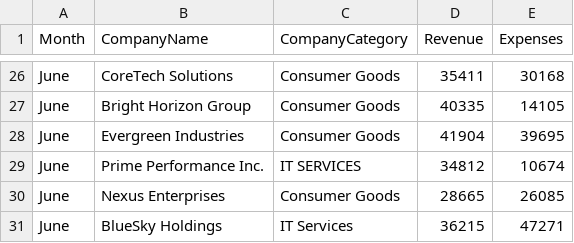
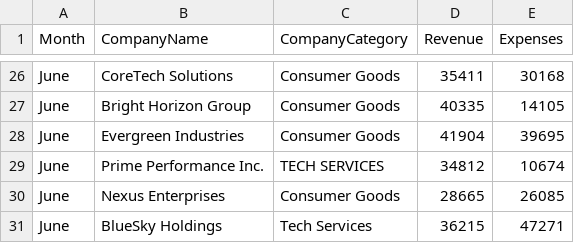
Before and after one commit to Anpr1211/DOE_Datasets, a CSV file: DOE9_Companies.csv, drawn as a sheet; only a part is shown, gaps mark what is left out; the diff covers the shown part only.

```diff
--- a/DOE9_Companies.csv
+++ b/DOE9_Companies.csv
@@ -28,4 +28,4 @@ June,Bright Horizon Group,Consumer Goods ,40335,14105
 June,Evergreen Industries,Consumer Goods ,41904,39695
-June,Prime Performance Inc.,IT SERVICES,34812,10674
+June,Prime Performance Inc.,TECH SERVICES,34812,10674
 June,Nexus Enterprises,Consumer Goods ,28665,26085
-June,BlueSky Holdings,IT Services,36215,47271
+June,BlueSky Holdings,Tech Services,36215,47271
```
Also changed, not shown: 10 edited cells elsewhere in this file.
